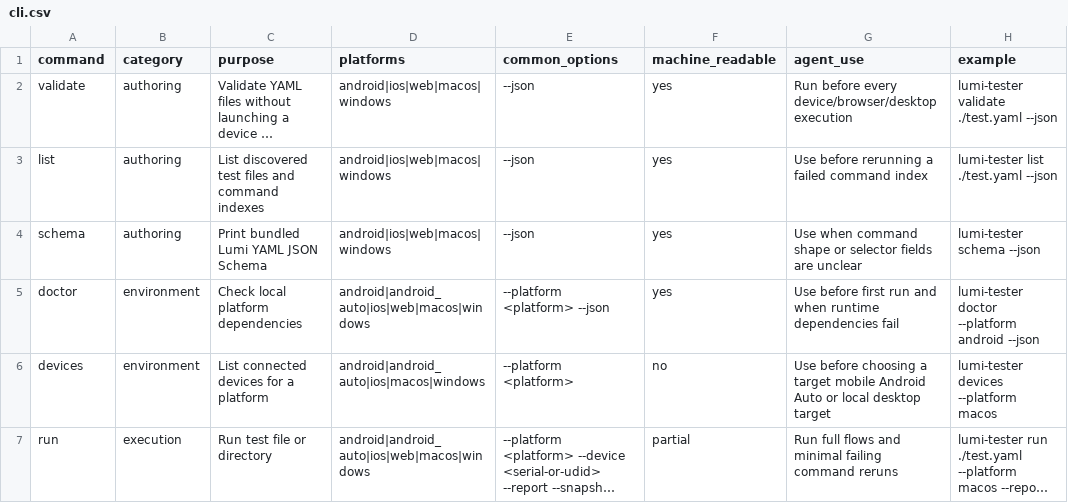
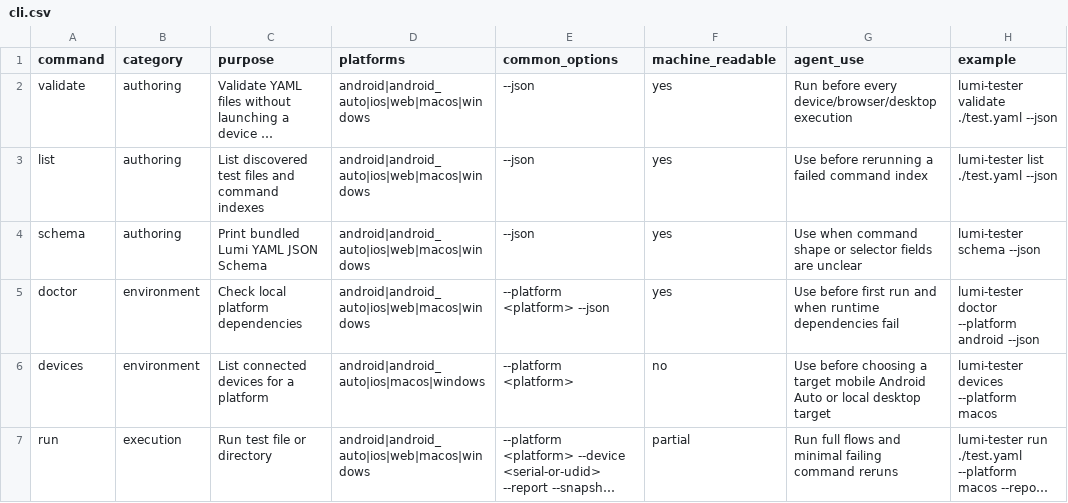
Before and after one commit to Nghi-NV/nl-tester, a CSV file: lumi-tester/ai/codex-skill/lumi-tester-agent/references/cli.csv, drawn as a sheet; only a part is shown; long unchanged cells end in …; the diff covers the shown part only; the diff names each change by its address in the sheet, - before the commit and + after, or states it on an @@ line.

Commit message:
🛠️ fix(lumi-tester): align AI CLI platform catalog

```diff
--- a/lumi-tester/ai/codex-skill/lumi-tester-agent/references/cli.csv
+++ b/lumi-tester/ai/codex-skill/lumi-tester-agent/references/cli.csv
-D2:D4 (platforms): android|ios|web|macos|windows
+D2:D4 (platforms): android|android_auto|ios|web|macos|windows
```
Also changed, not shown: 4 edited cells elsewhere in this file, 1 other file.
